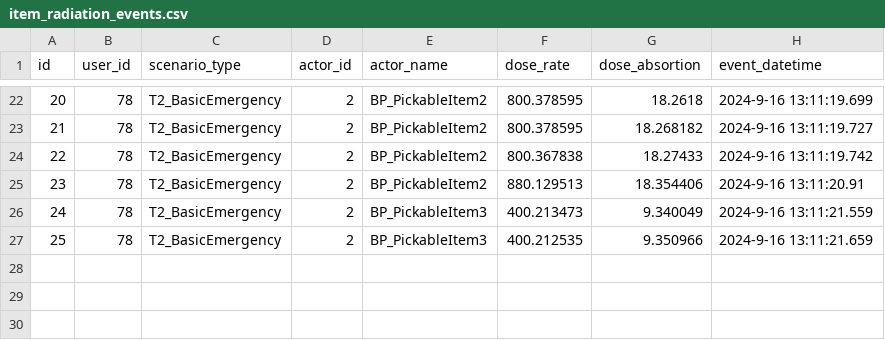
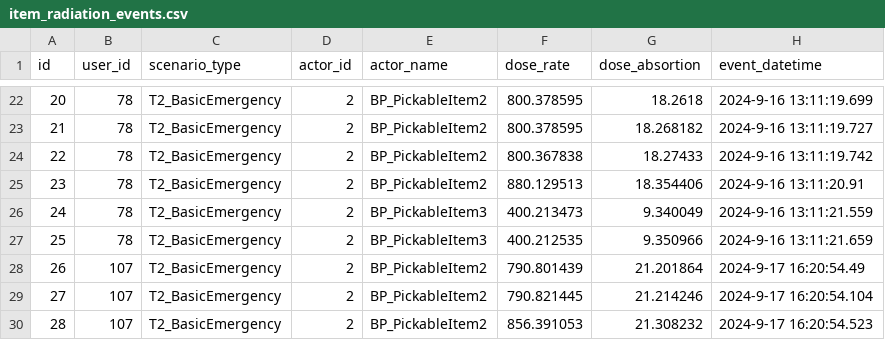
Before and after one commit to raul284/PHD-ADARVE, a CSV file: RadiationRoom/Unreal/Saved/database/item_radiation_events.csv, drawn as a sheet; only a part is shown, gaps mark what is left out.

```diff
--- a/RadiationRoom/Unreal/Saved/database/item_radiation_events.csv
+++ b/RadiationRoom/Unreal/Saved/database/item_radiation_events.csv
@@ -27 +27,4 @@ id,user_id,scenario_type,actor_id,actor_name,dose_rate,dose_absortion,event_date
 25,"78","T2_BasicEmergency","2","BP_PickableItem3","400.212535","9.350966","2024-9-16 13:11:21.659"
+26,"107","T2_BasicEmergency","2","BP_PickableItem2","790.801439","21.201864","2024-9-17 16:20:54.49"
+27,"107","T2_BasicEmergency","2","BP_PickableItem2","790.821445","21.214246","2024-9-17 16:20:54.104"
+28,"107","T2_BasicEmergency","2","BP_PickableItem2","856.391053","21.308232","2024-9-17 16:20:54.523"
```
Also changed, not shown: RadiationRoom/Unreal/Saved/database/gameplay_events.csv, RadiationRoom/Unreal/Saved/database/help_panel_events.csv, 21 other files.
